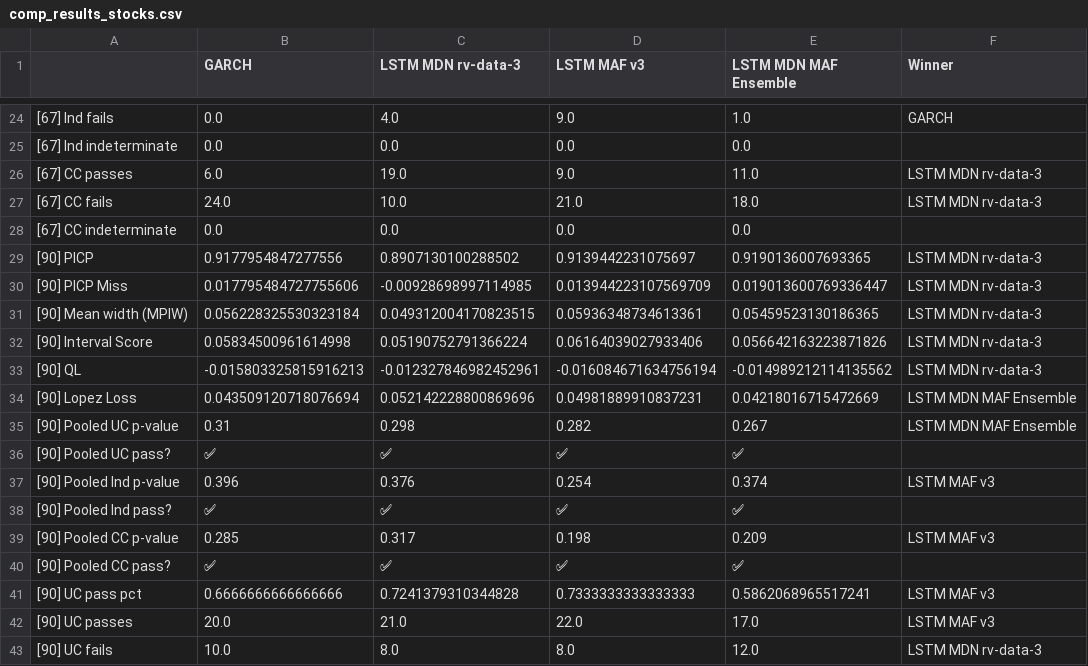
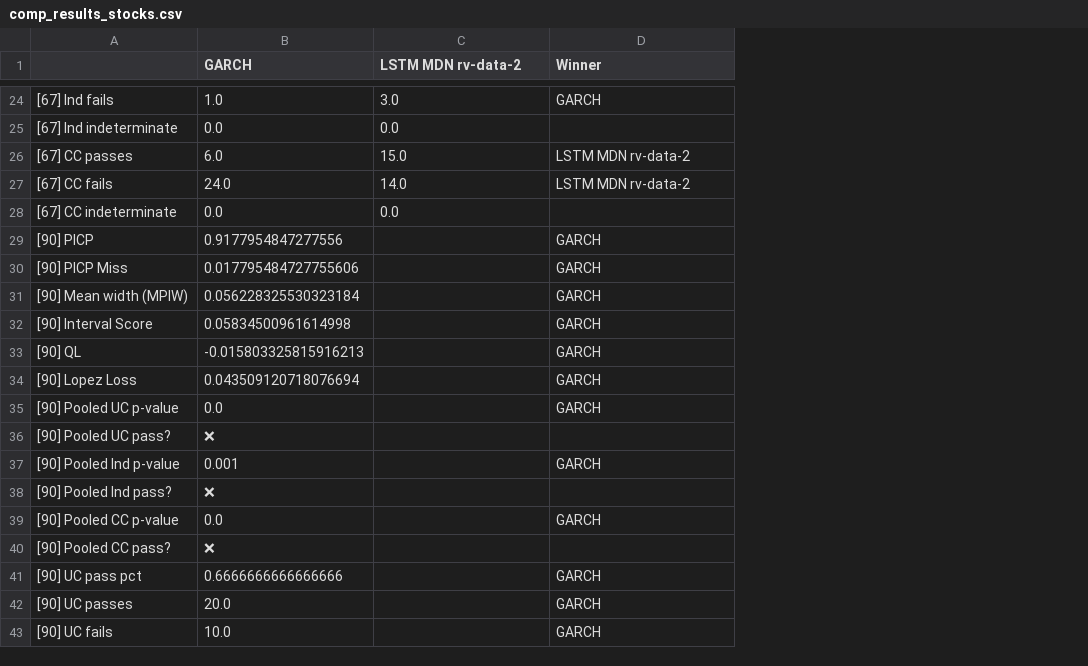
Before and after one commit to tjespe/master, a CSV file: Code/results/comp_results_stocks.csv, drawn as a sheet; only a part is shown, gaps mark what is left out; removed rows and columns are numbered as before the commit, all else as after; the diff covers the shown part only; the diff names each change by its address in the sheet, - before the commit and + after, or states it on an @@ line.

```diff
--- a/Code/results/comp_results_stocks.csv
+++ b/Code/results/comp_results_stocks.csv
-column D (LSTM MAF v3), rows 24-43: 9.0 | 0.0 | 9.0 | 21.0 | 0.0 | 0.9139442231075697 | 0.013944223107569709 | 0.05936348734613361 | 0.06164039027933406 | -0.016084671634756194 | 0.04981889910837231 | 0.282 | ✅ | 0.254 | ✅ | 0.198 | ✅ | 0.7333333333333333 | 22.0 | 8.0
-column E (LSTM MDN MAF Ensemble), rows 24-43: 1.0 | 0.0 | 11.0 | 18.0 | 0.0 | 0.9190136007693365 | 0.019013600769336447 | 0.05459523130186365 | 0.056642163223871826 | -0.014989212114135562 | 0.04218016715472669 | 0.267 | ✅ | 0.374 | ✅ | 0.209 | ✅ | 0.5862068965517241 | 17.0 | 12.0
-C1: LSTM MDN rv-data-3
+C1: LSTM MDN rv-data-2
-B24 (GARCH): 0.0
+B24 (GARCH): 1.0
-C24 (LSTM MDN rv-data-2): 4.0
+C24 (LSTM MDN rv-data-2): 3.0
-C26 (LSTM MDN rv-data-2): 19.0
+C26 (LSTM MDN rv-data-2): 15.0
-D26:D27 (Winner): LSTM MDN rv-data-3
+D26:D27 (Winner): LSTM MDN rv-data-2
-C27 (LSTM MDN rv-data-2): 10.0
+C27 (LSTM MDN rv-data-2): 14.0
-C29 (LSTM MDN rv-data-2): 0.8907130100288502
+C29 (LSTM MDN rv-data-2): (empty)
-D29:D33 (Winner): LSTM MDN rv-data-3
+D29:D33 (Winner): GARCH
-C30 (LSTM MDN rv-data-2): -0.00928698997114985
+C30 (LSTM MDN rv-data-2): (empty)
-C31 (LSTM MDN rv-data-2): 0.049312004170823515
+C31 (LSTM MDN rv-data-2): (empty)
-C32 (LSTM MDN rv-data-2): 0.05190752791366224
+C32 (LSTM MDN rv-data-2): (empty)
-C33 (LSTM MDN rv-data-2): -0.012327846982452961
+C33 (LSTM MDN rv-data-2): (empty)
-C34 (LSTM MDN rv-data-2): 0.052142228800869696
+C34 (LSTM MDN rv-data-2): (empty)
-D34:D35 (Winner): LSTM MDN MAF Ensemble
+D34:D35 (Winner): GARCH
-B35 (GARCH): 0.31
+B35 (GARCH): 0.0
-C35 (LSTM MDN rv-data-2): 0.298
+C35 (LSTM MDN rv-data-2): (empty)
-B36 (GARCH): ✅
+B36 (GARCH): ❌
-C36 (LSTM MDN rv-data-2): ✅
+C36 (LSTM MDN rv-data-2): (empty)
-B37 (GARCH): 0.396
+B37 (GARCH): 0.001
-C37 (LSTM MDN rv-data-2): 0.376
+C37 (LSTM MDN rv-data-2): (empty)
-D37 (Winner): LSTM MAF v3
+D37 (Winner): GARCH
-B38 (GARCH): ✅
+B38 (GARCH): ❌
-C38 (LSTM MDN rv-data-2): ✅
+C38 (LSTM MDN rv-data-2): (empty)
-B39 (GARCH): 0.285
+B39 (GARCH): 0.0
-C39 (LSTM MDN rv-data-2): 0.317
+C39 (LSTM MDN rv-data-2): (empty)
-D39 (Winner): LSTM MAF v3
+D39 (Winner): GARCH
-B40 (GARCH): ✅
+B40 (GARCH): ❌
-C40 (LSTM MDN rv-data-2): ✅
+C40 (LSTM MDN rv-data-2): (empty)
-C41 (LSTM MDN rv-data-2): 0.7241379310344828
+C41 (LSTM MDN rv-data-2): (empty)
-D41:D42 (Winner): LSTM MAF v3
+D41:D42 (Winner): GARCH
-C42 (LSTM MDN rv-data-2): 21.0
+C42 (LSTM MDN rv-data-2): (empty)
-C43 (LSTM MDN rv-data-2): 8.0
+C43 (LSTM MDN rv-data-2): (empty)
-D43 (Winner): LSTM MDN rv-data-3
+D43 (Winner): GARCH
```
Also changed, not shown: 116 edited cells elsewhere in this file, Code/results/comp_ranking_stocks.csv, 1 other file.
